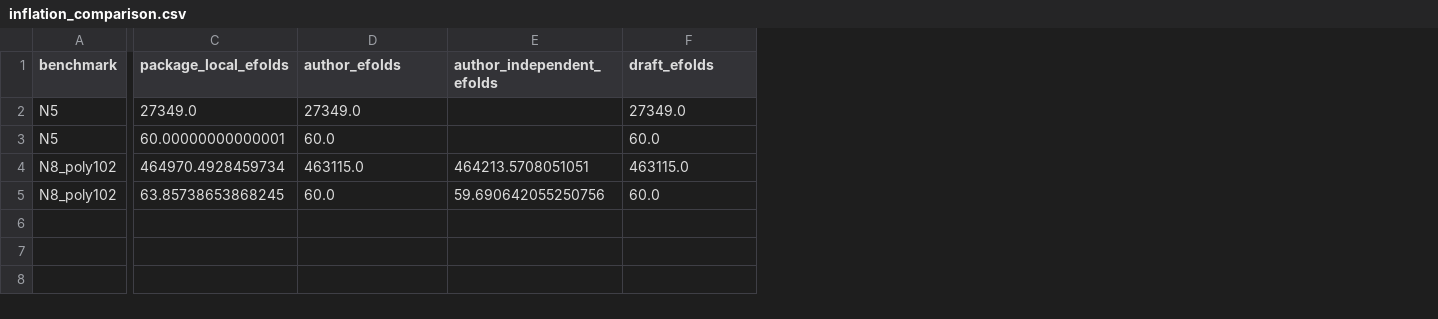
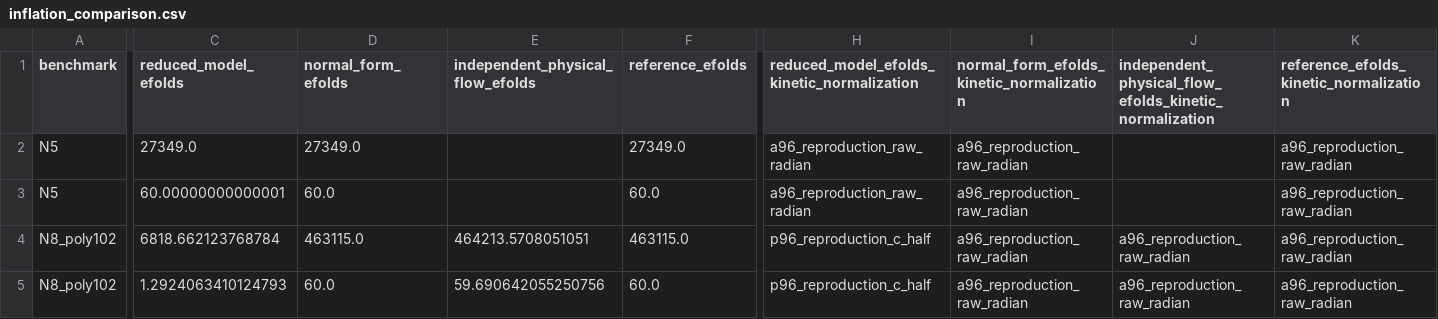
Before and after one commit to Julia-meets-String-Theory/CYAxiverse.jl, a CSV file: validation/inflation_comparison.csv, drawn as a sheet; only a part is shown, gaps mark what is left out; the diff names each change by its address in the sheet, - before the commit and + after, or states it on an @@ line.

Commit message:
CYAX-0232 B4: regenerate validation files (#232)
The committed copies date from fccb1ea and predate the 828d2ff benchmark
restructure. Regenerated at 10aa3dc and at the candidate in the same
environments: the two agree apart from the CYAX-0232 labels (plan.md, B4
check). The N8 comparison column change is pre-existing (see the follow-up
issue).

```diff
--- a/validation/inflation_comparison.csv
+++ b/validation/inflation_comparison.csv
+column H, rows 1-5: reduced_model_efolds_kinetic_normalization | a96_reproduction_raw_radian | a96_reproduction_raw_radian | p96_reproduction_c_half | p96_reproduction_c_half
+column I, rows 1-5: normal_form_efolds_kinetic_normalization | a96_reproduction_raw_radian | a96_reproduction_raw_radian | a96_reproduction_raw_radian | a96_reproduction_raw_radian
+column J, rows 1-5: independent_physical_flow_efolds_kinetic_normalization |  |  | a96_reproduction_raw_radian | a96_reproduction_raw_radian
+column K, rows 1-5: reference_efolds_kinetic_normalization | a96_reproduction_raw_radian | a96_reproduction_raw_radian | a96_reproduction_raw_radian | a96_reproduction_raw_radian
-C1: package_local_efolds
+C1: reduced_model_efolds
-D1: author_efolds
+D1: normal_form_efolds
-E1: author_independent_efolds
+E1: independent_physical_flow_efolds
-F1: draft_efolds
+F1: reference_efolds
-C4 (reduced_model_efolds): 464970.4928459734
+C4 (reduced_model_efolds): 6818.662123768784
-C5 (reduced_model_efolds): 63.85738653868245
+C5 (reduced_model_efolds): 1.2924063410124793
```
Also changed, not shown: 2 other files.
